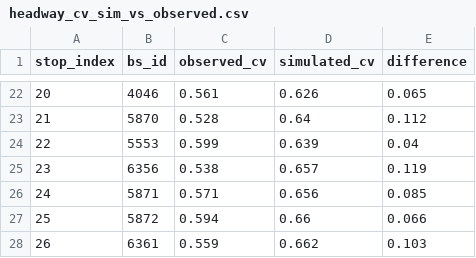
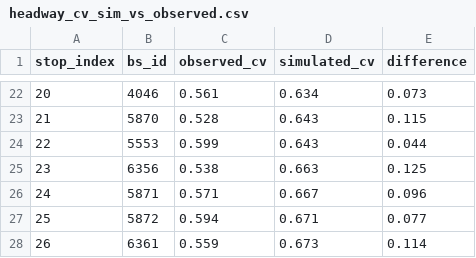
Before and after one commit to Jrddlol2/MARL_THESIS_TEXASAPC_DATASET, a CSV file: starter/results/validation/headway_cv_sim_vs_observed.csv, drawn as a sheet; only a part is shown, gaps mark what is left out; the diff covers the shown part only.

```diff
--- a/starter/results/validation/headway_cv_sim_vs_observed.csv
+++ b/starter/results/validation/headway_cv_sim_vs_observed.csv
@@ -22,7 +22,7 @@ stop_index,bs_id,observed_cv,simulated_cv,difference
-20,4046,0.561,0.626,0.065
-21,5870,0.528,0.64,0.112
-22,5553,0.599,0.639,0.04
-23,6356,0.538,0.657,0.119
-24,5871,0.571,0.656,0.085
-25,5872,0.594,0.66,0.066
-26,6361,0.559,0.662,0.103
+20,4046,0.561,0.634,0.073
+21,5870,0.528,0.643,0.115
+22,5553,0.599,0.643,0.044
+23,6356,0.538,0.663,0.125
+24,5871,0.571,0.667,0.096
+25,5872,0.594,0.671,0.077
+26,6361,0.559,0.673,0.114
```
Also changed, not shown: 32 edited cells elsewhere in this file, starter/results/mc_results.csv, starter/results/mc_results_breakdowns3.csv, 25 other files.
